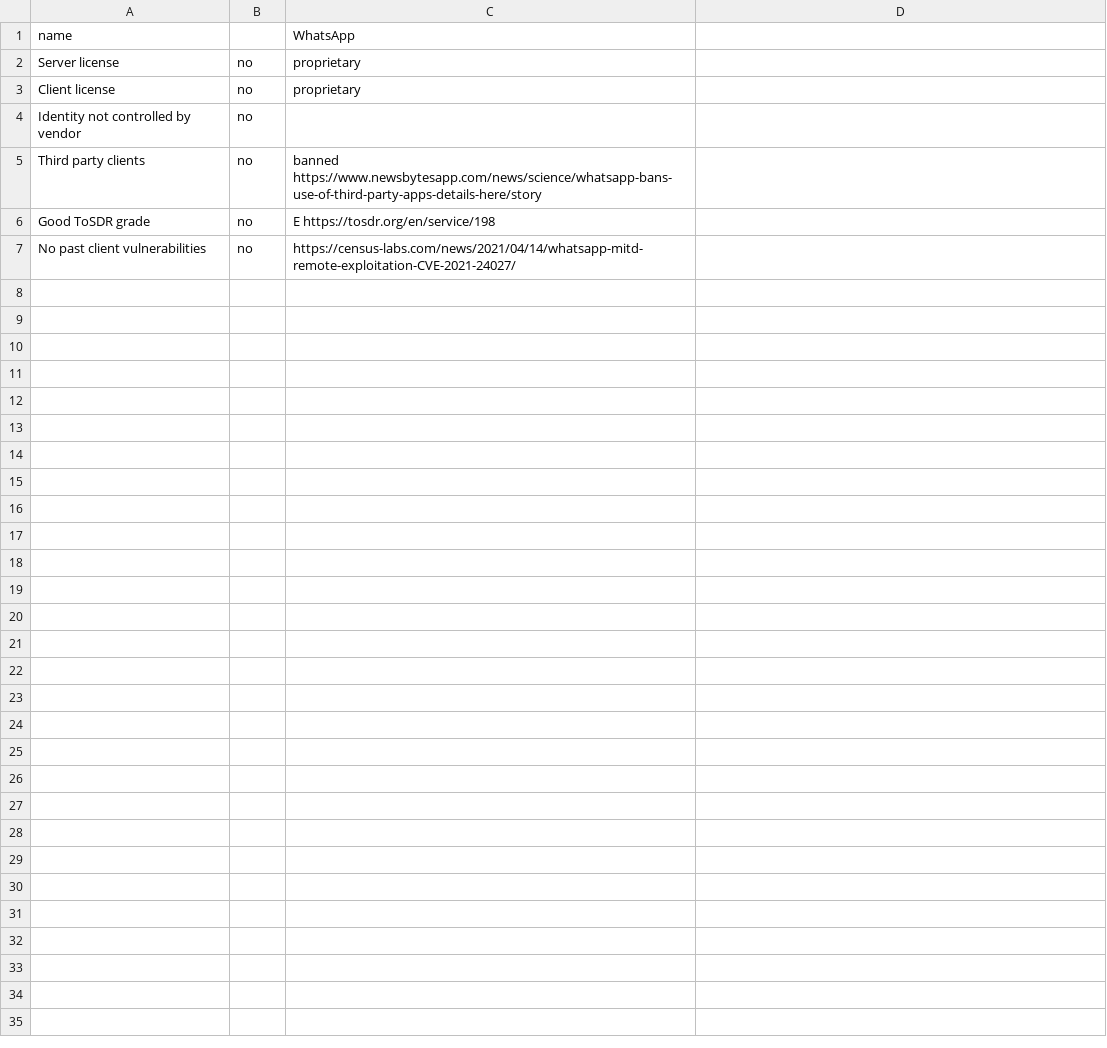
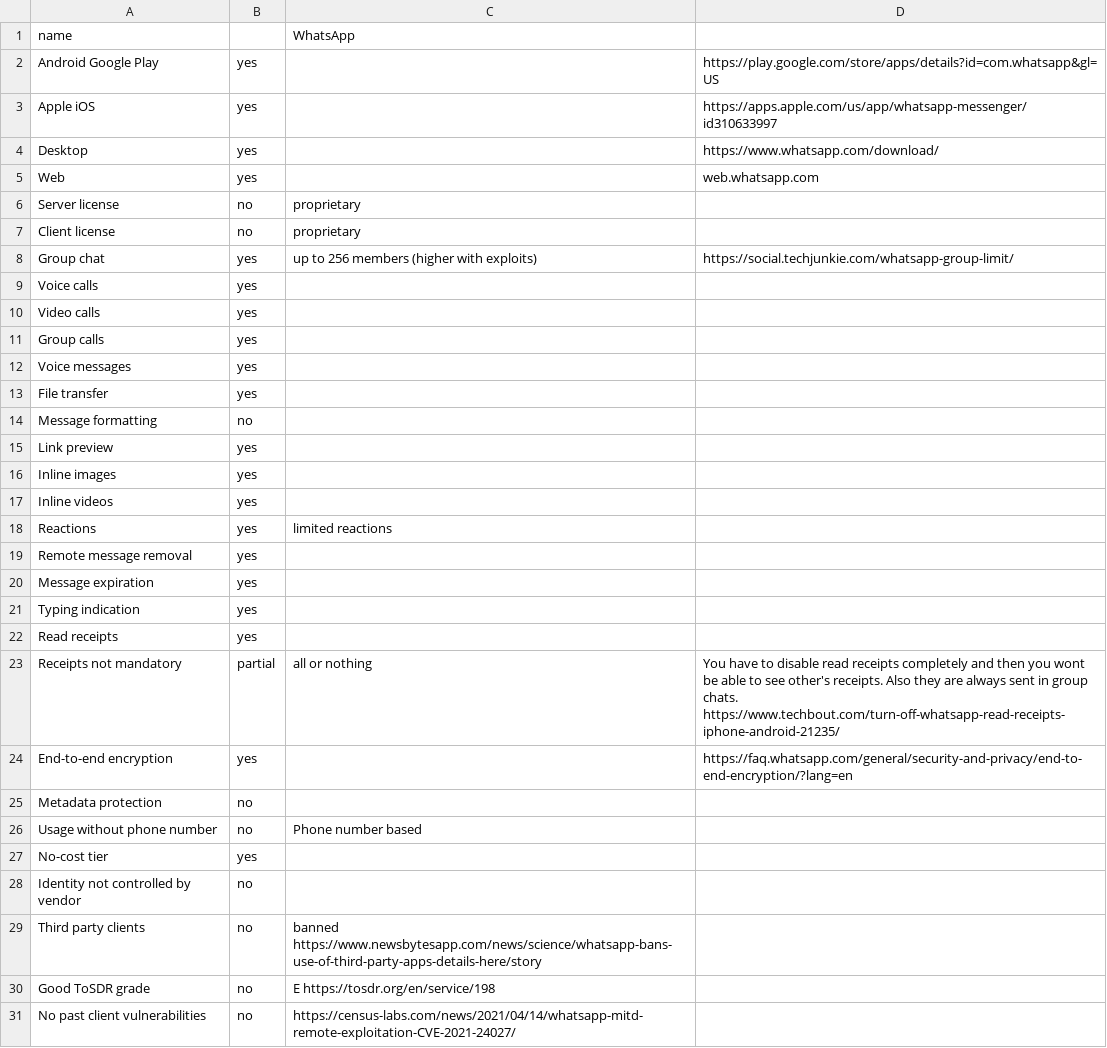
Before and after one commit to bkil/secuchart, a CSV file: data/whatsapp.csv, drawn as a sheet; the diff names each change by its address in the sheet, - before the commit and + after, or states it on an @@ line.

Commit message:
data/whatsapp.csv: additions by jjj333_p

```diff
--- a/data/whatsapp.csv
+++ b/data/whatsapp.csv
+row 2: Android Google Play | yes |  | https://play.google.com/store/apps/details?id=com.whatsapp&gl=US
+row 3: Apple iOS | yes |  | https://apps.apple.com/us/app/whatsapp-messenger/id310633997
+row 4: Desktop | yes |  | https://www.whatsapp.com/download/
+row 5: Web | yes |  | web.whatsapp.com
+row 8: Group chat | yes | up to 256 members (higher with exploits) | https://social.techjunkie.com/whatsapp-group-limit/
+row 9: Voice calls | yes
+row 10: Video calls | yes
+row 11: Group calls | yes
+row 12: Voice messages | yes
+row 13: File transfer | yes
+row 14: Message formatting | no
+row 15: Link preview | yes
+row 16: Inline images | yes
+row 17: Inline videos | yes
+row 18: Reactions | yes | limited reactions
+row 19: Remote message removal | yes
+row 20: Message expiration | yes
+row 21: Typing indication | yes
+row 22: Read receipts | yes
+row 23: Receipts not mandatory | partial | all or nothing | You have to disable read receipts completely and then you wont be able to see other's receipts. Also they are always sent in group chats. https://www.techbout.com/turn-off-whatsapp-read-receipts-iphone-android-21235/
+row 24: End-to-end encryption | yes |  | https://faq.whatsapp.com/general/security-and-privacy/end-to-end-encryption/?lang=en
+row 25: Metadata protection | no
+row 26: Usage without phone number | no | Phone number based
+row 27: No-cost tier | yes
```
